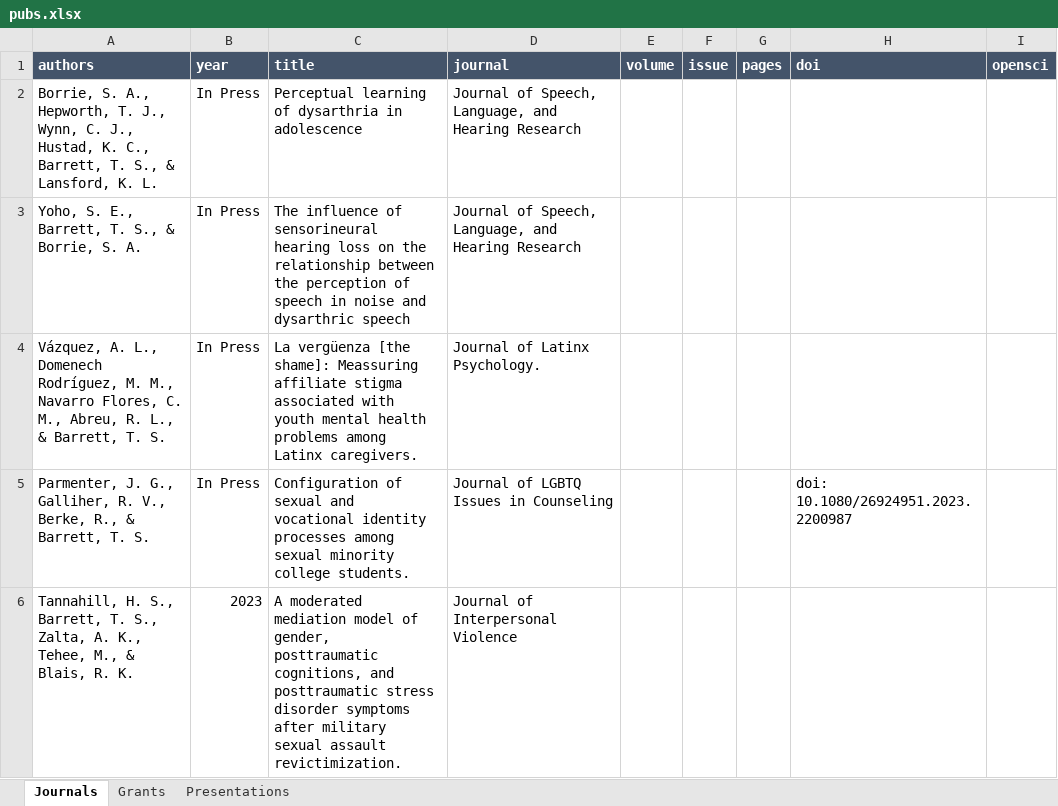
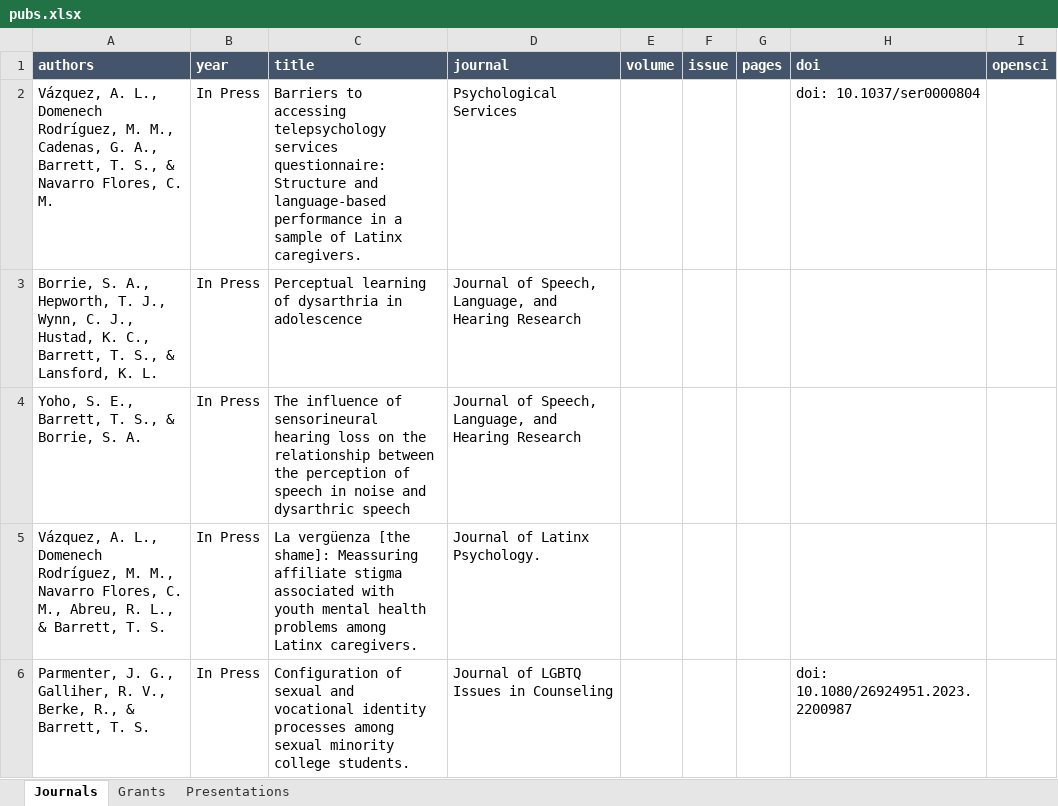
Before and after one commit to TysonStanley/tysonstanley.github.io, an Excel workbook: assets/CV/pubs.xlsx, sheet Journals, drawn as a sheet; only a part is shown; the shorter side is filled out with more unchanged rows; values as stored, in another font and other column widths than the file's, no borders; the diff names each change by its address in the sheet, - before the commit and + after, or states it on an @@ line.

```diff
--- a/assets/CV/pubs.xlsx (sheet Journals)
+++ b/assets/CV/pubs.xlsx (sheet Journals)
+row 2: Vázquez, A. L., Domenech Rodríguez, M. M., Cadenas, G. A., Barrett, T. S., & Navarro Flores, C. M. | In Press | Barriers to accessing telepsychology services questionnaire: Structure and language-based performance in a sample of Latinx caregivers. | Psychological Services |  |  |  | doi: 10.1037/ser0000804
```
Also changed, not shown: 5 other files.
